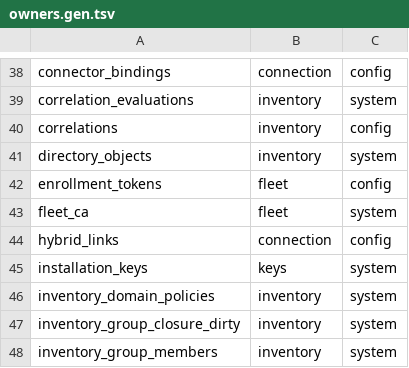
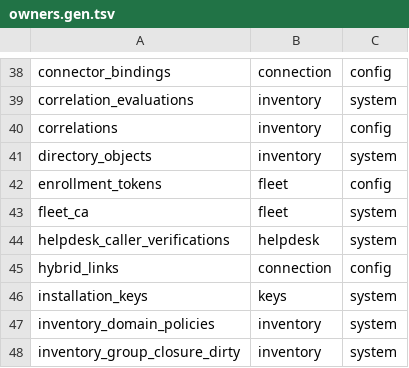
Before and after one commit to herambskanda/activeDIQ, a TSV file: internal/platform/store/owners/owners.gen.tsv, drawn as a sheet; only a part is shown, gaps mark what is left out; the shorter side is filled out with more unchanged rows.

```diff
--- a/internal/platform/store/owners/owners.gen.tsv
+++ b/internal/platform/store/owners/owners.gen.tsv
@@ -43,2 +43,3 @@ enrollment_tokens	fleet	config
 fleet_ca	fleet	system
+helpdesk_caller_verifications	helpdesk	system
 hybrid_links	connection	config
```
Also changed, not shown: 8 other files.
